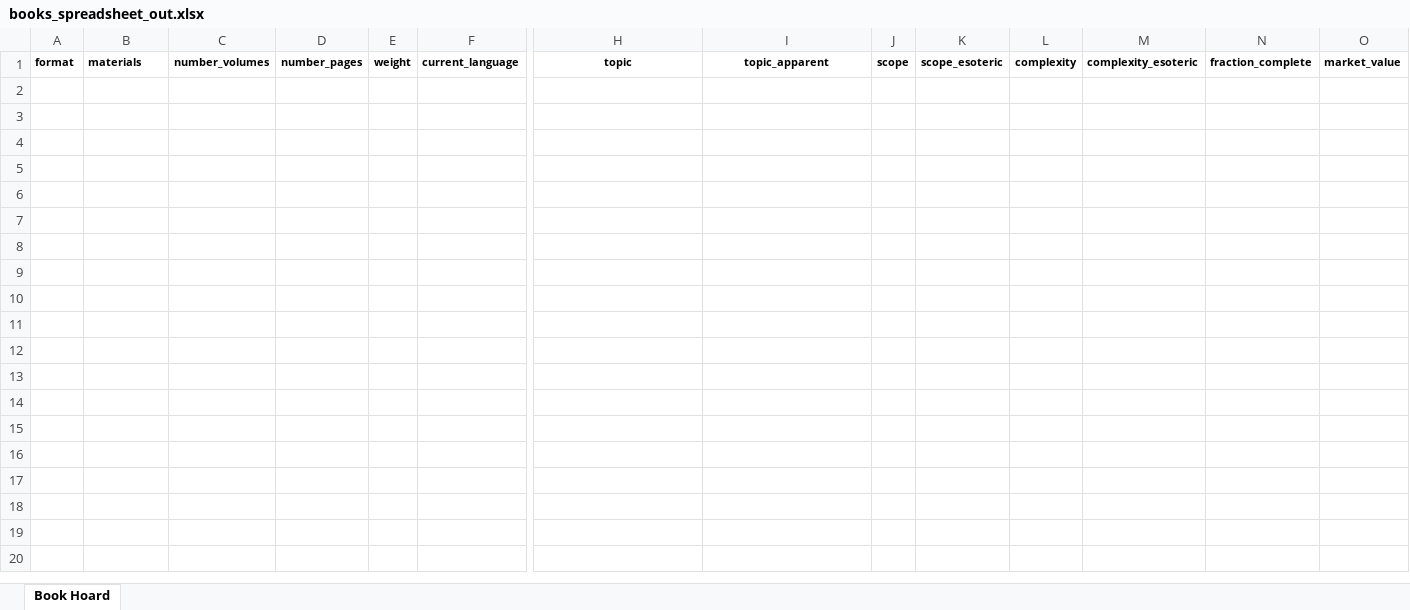
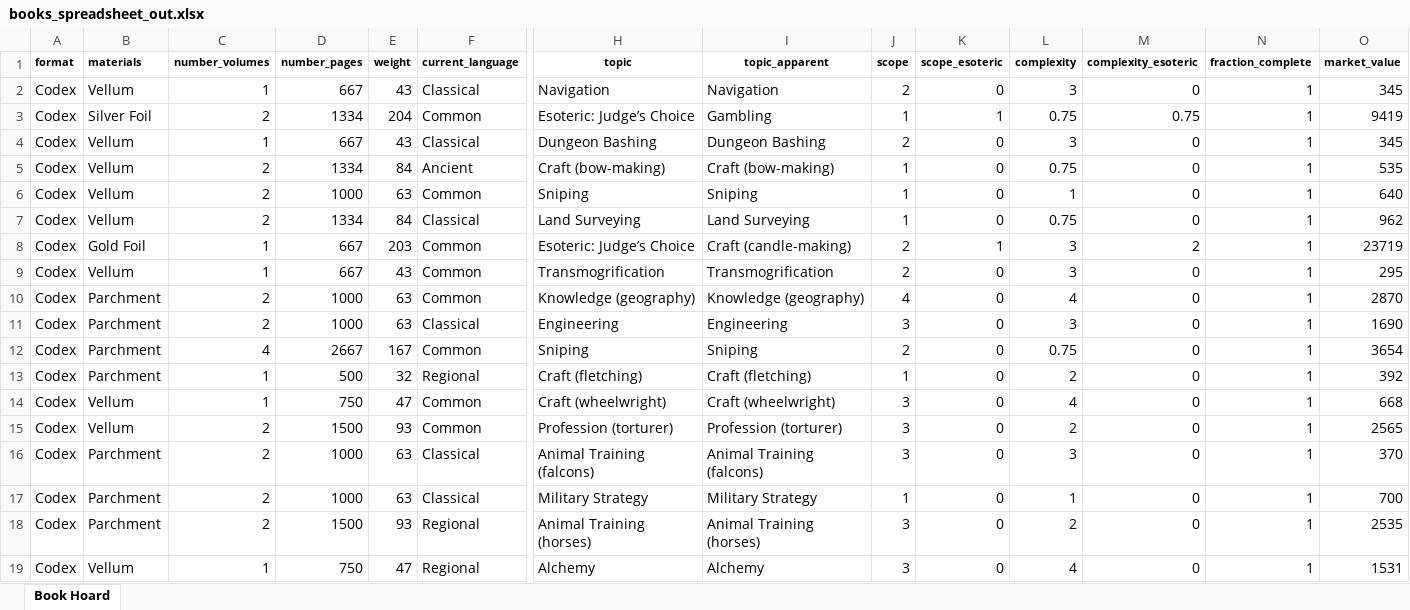
Before and after one commit to glsmith7/fantasy_books, an Excel workbook: books_spreadsheet_out.xlsx, sheet Book Hoard, drawn as a sheet; only a part is shown, gaps mark what is left out; values as stored, in another font and other column widths than the file's, no borders; rows hold the shown columns only; the diff covers the shown part only; the diff names each change by its address in the sheet, - before the commit and + after, or states it on an @@ line.

```diff
--- a/books_spreadsheet_out.xlsx (sheet Book Hoard)
+++ b/books_spreadsheet_out.xlsx (sheet Book Hoard)
+row 2: Codex | Vellum | 1 | 667 | 43 | Classical | Navigation | Navigation | 2 | 0 | 3 | 0 | 1 | 345
+row 3: Codex | Silver Foil | 2 | 1334 | 204 | Common | Esoteric: Judge’s Choice | Gambling | 1 | 1 | 0.75 | 0.75 | 1 | 9419
+row 4: Codex | Vellum | 1 | 667 | 43 | Classical | Dungeon Bashing | Dungeon Bashing | 2 | 0 | 3 | 0 | 1 | 345
+row 5: Codex | Vellum | 2 | 1334 | 84 | Ancient | Craft (bow-making) | Craft (bow-making) | 1 | 0 | 0.75 | 0 | 1 | 535
+row 6: Codex | Vellum | 2 | 1000 | 63 | Common | Sniping | Sniping | 1 | 0 | 1 | 0 | 1 | 640
+row 7: Codex | Vellum | 2 | 1334 | 84 | Classical | Land Surveying | Land Surveying | 1 | 0 | 0.75 | 0 | 1 | 962
+row 8: Codex | Gold Foil | 1 | 667 | 203 | Common | Esoteric: Judge’s Choice | Craft (candle-making) | 2 | 1 | 3 | 2 | 1 | 23719
+row 9: Codex | Vellum | 1 | 667 | 43 | Common | Transmogrification | Transmogrification | 2 | 0 | 3 | 0 | 1 | 295
+row 10: Codex | Parchment | 2 | 1000 | 63 | Common | Knowledge (geography) | Knowledge (geography) | 4 | 0 | 4 | 0 | 1 | 2870
+row 11: Codex | Parchment | 2 | 1000 | 63 | Classical | Engineering | Engineering | 3 | 0 | 3 | 0 | 1 | 1690
+row 12: Codex | Parchment | 4 | 2667 | 167 | Common | Sniping | Sniping | 2 | 0 | 0.75 | 0 | 1 | 3654
+row 13: Codex | Parchment | 1 | 500 | 32 | Regional | Craft (fletching) | Craft (fletching) | 1 | 0 | 2 | 0 | 1 | 392
+row 14: Codex | Vellum | 1 | 750 | 47 | Common | Craft (wheelwright) | Craft (wheelwright) | 3 | 0 | 4 | 0 | 1 | 668
+row 15: Codex | Vellum | 2 | 1500 | 93 | Common | Profession (torturer) | Profession (torturer) | 3 | 0 | 2 | 0 | 1 | 2565
+row 16: Codex | Parchment | 2 | 1000 | 63 | Classical | Animal Training (falcons) | Animal Training (falcons) | 3 | 0 | 3 | 0 | 1 | 370
+row 17: Codex | Parchment | 2 | 1000 | 63 | Classical | Military Strategy | Military Strategy | 1 | 0 | 1 | 0 | 1 | 700
+row 18: Codex | Parchment | 2 | 1500 | 93 | Regional | Animal Training (horses) | Animal Training (horses) | 3 | 0 | 2 | 0 | 1 | 2535
+row 19: Codex | Vellum | 1 | 750 | 47 | Regional | Alchemy | Alchemy | 3 | 0 | 4 | 0 | 1 | 1531
```
Also changed, not shown: 2 added rows elsewhere in this sheet, master_fantasy_book_list.xlsx, 4 other files.
